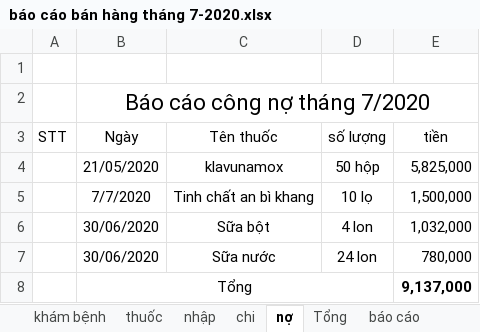
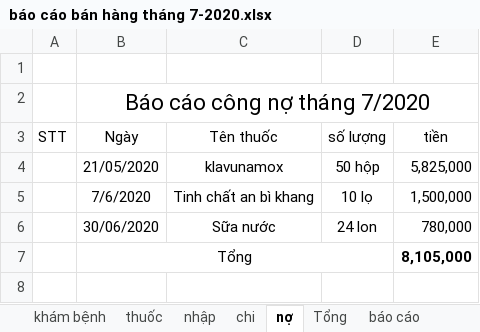
Before and after one commit to minhvl/phongkham, an Excel workbook: Báo cáo/tháng 7 - 2020/báo cáo bán hàng tháng 7-2020.xlsx, sheet nợ, drawn as a sheet; values as stored, in another font and other column widths than the file's, no borders; removed rows and columns are numbered as before the commit, all else as after; the diff names each change by its address in the sheet, - before the commit and + after, or states it on an @@ line.

Commit message:
31/7

```diff
--- a/Báo cáo/tháng 7 - 2020/báo cáo bán hàng tháng 7-2020.xlsx (sheet nợ)
+++ b/Báo cáo/tháng 7 - 2020/báo cáo bán hàng tháng 7-2020.xlsx (sheet nợ)
-B5 (Ngày): 7/7/2020
+B5 (Ngày): 7/6/2020
-row 6:  | 30/06/2020 | Sữa bột | 4 lon | 1,032,000
-E7 (tiền): 9,137,000
+E7 (tiền): 8,105,000
```
Also changed, not shown: sheet báo cáo, sheet Tổng.
